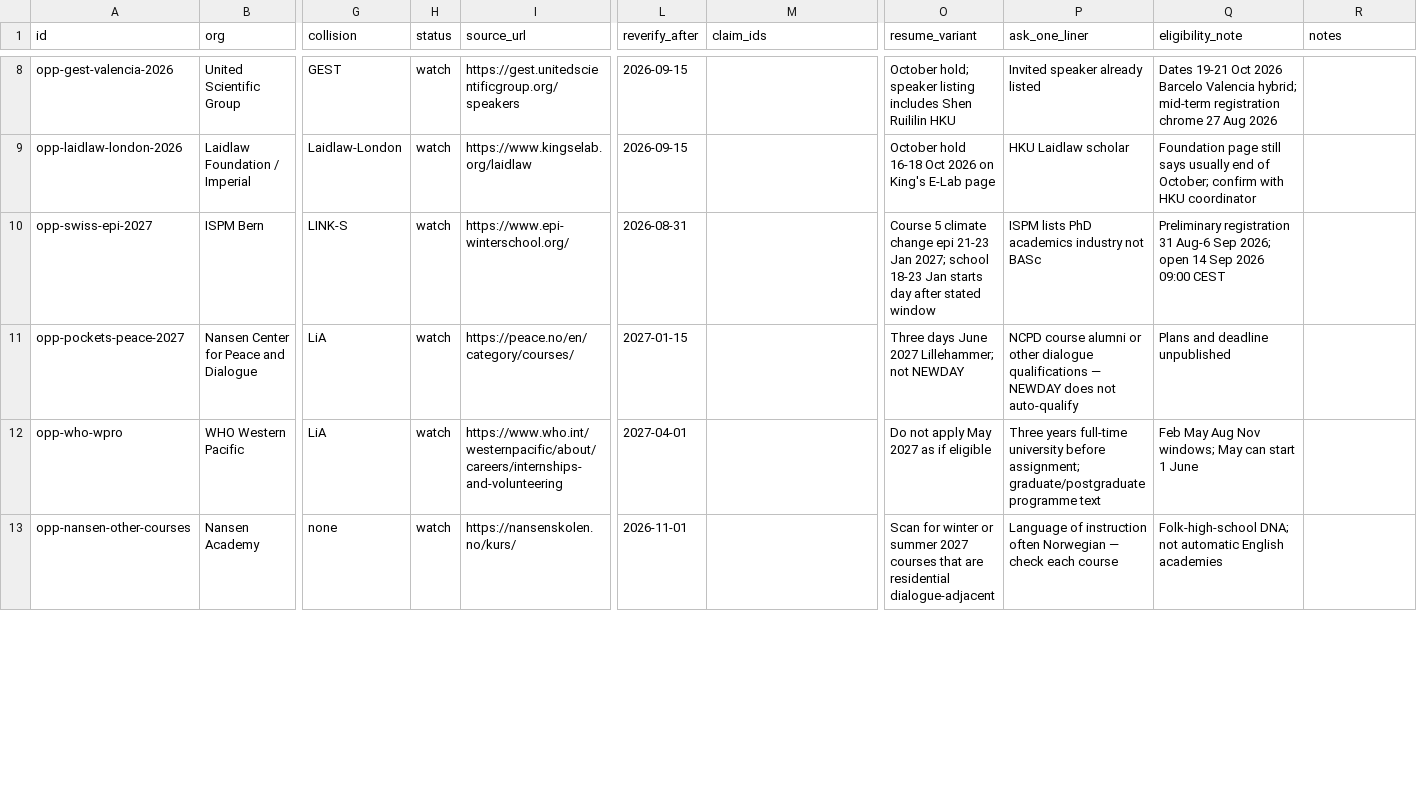
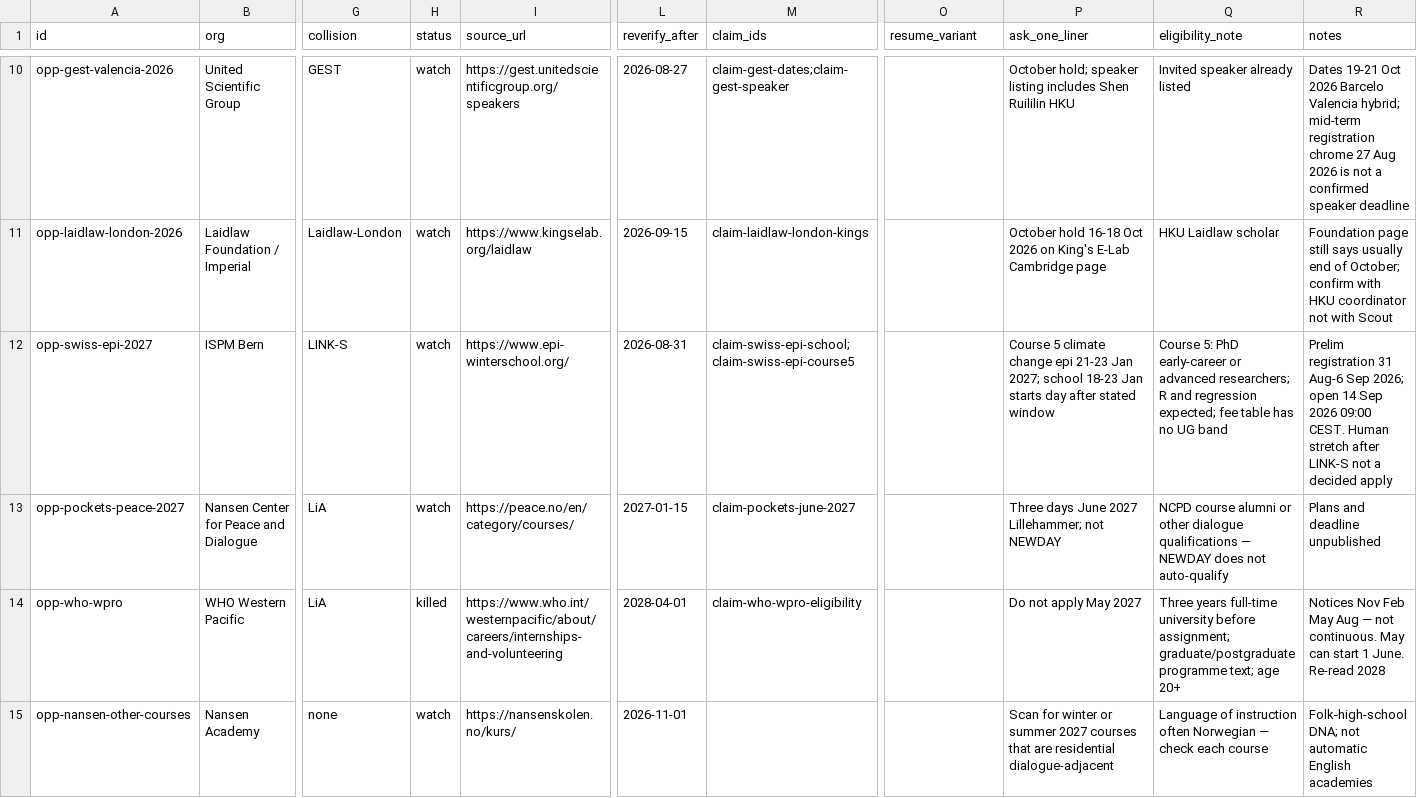
Before and after one commit to bobshenruililin/sidequest-atlas, a CSV file: docs/opportunity-os/copy-to-grok/opportunities.csv, drawn as a sheet; only a part is shown, gaps mark what is left out; addresses are those after the commit; the diff covers the shown part only; the diff names each change by its address in the sheet, - before the commit and + after, or states it on an @@ line.

```diff
--- a/docs/opportunity-os/copy-to-grok/opportunities.csv
+++ b/docs/opportunity-os/copy-to-grok/opportunities.csv
-L10 (reverify_after): 2026-09-15
+L10 (reverify_after): 2026-08-27
-M10 (claim_ids): (empty)
+M10 (claim_ids): claim-gest-dates;claim-gest-speaker
-O10 (resume_variant): October hold; speaker listing includes Shen Ruililin HKU
+O10 (resume_variant): (empty)
-P10 (ask_one_liner): Invited speaker already listed
+P10 (ask_one_liner): October hold; speaker listing includes Shen Ruililin HKU
-Q10 (eligibility_note): Dates 19-21 Oct 2026 Barcelo Valencia hybrid; mid-term registration chrome 27 Aug 2026
+Q10 (eligibility_note): Invited speaker already listed
-R10 (notes): (empty)
+R10 (notes): Dates 19-21 Oct 2026 Barcelo Valencia hybrid; mid-term registration chrome 27 Aug 2026 is not a confirmed speaker deadline
-M11 (claim_ids): (empty)
+M11 (claim_ids): claim-laidlaw-london-kings
-O11 (resume_variant): October hold 16-18 Oct 2026 on King's E-Lab page
+O11 (resume_variant): (empty)
-P11 (ask_one_liner): HKU Laidlaw scholar
+P11 (ask_one_liner): October hold 16-18 Oct 2026 on King's E-Lab Cambridge page
-Q11 (eligibility_note): Foundation page still says usually end of October; confirm with HKU coordinator
+Q11 (eligibility_note): HKU Laidlaw scholar
-R11 (notes): (empty)
+R11 (notes): Foundation page still says usually end of October; confirm with HKU coordinator not with Scout
-M12 (claim_ids): (empty)
+M12 (claim_ids): claim-swiss-epi-school;claim-swiss-epi-course5
-O12 (resume_variant): Course 5 climate change epi 21-23 Jan 2027; school 18-23 Jan starts day after stated window
+O12 (resume_variant): (empty)
-P12 (ask_one_liner): ISPM lists PhD academics industry not BASc
+P12 (ask_one_liner): Course 5 climate change epi 21-23 Jan 2027; school 18-23 Jan starts day after stated window
-Q12 (eligibility_note): Preliminary registration 31 Aug-6 Sep 2026; open 14 Sep 2026 09:00 CEST
+Q12 (eligibility_note): Course 5: PhD early-career or advanced researchers; R and regression expected; fee table has no UG band
-R12 (notes): (empty)
+R12 (notes): Prelim registration 31 Aug-6 Sep 2026; open 14 Sep 2026 09:00 CEST. Human stretch after LINK-S not a decided apply
-M13 (claim_ids): (empty)
+M13 (claim_ids): claim-pockets-june-2027
-O13 (resume_variant): Three days June 2027 Lillehammer; not NEWDAY
+O13 (resume_variant): (empty)
-P13 (ask_one_liner): NCPD course alumni or other dialogue qualifications — NEWDAY does not auto-qualify
+P13 (ask_one_liner): Three days June 2027 Lillehammer; not NEWDAY
-Q13 (eligibility_note): Plans and deadline unpublished
+Q13 (eligibility_note): NCPD course alumni or other dialogue qualifications — NEWDAY does not auto-qualify
-R13 (notes): (empty)
+R13 (notes): Plans and deadline unpublished
-H14 (status): watch
+H14 (status): killed
-L14 (reverify_after): 2027-04-01
+L14 (reverify_after): 2028-04-01
-M14 (claim_ids): (empty)
+M14 (claim_ids): claim-who-wpro-eligibility
-O14 (resume_variant): Do not apply May 2027 as if eligible
+O14 (resume_variant): (empty)
-P14 (ask_one_liner): Three years full-time university before assignment; graduate/postgraduate programme text
+P14 (ask_one_liner): Do not apply May 2027
-Q14 (eligibility_note): Feb May Aug Nov windows; May can start 1 June
+Q14 (eligibility_note): Three years full-time university before assignment; graduate/postgraduate programme text; age 20+
-R14 (notes): (empty)
+R14 (notes): Notices Nov Feb May Aug — not continuous. May can start 1 June. Re-read 2028
-O15 (resume_variant): Scan for winter or summer 2027 courses that are residential dialogue-adjacent
+O15 (resume_variant): (empty)
-P15 (ask_one_liner): Language of instruction often Norwegian — check each course
+P15 (ask_one_liner): Scan for winter or summer 2027 courses that are residential dialogue-adjacent
-Q15 (eligibility_note): Folk-high-school DNA; not automatic English academies
+Q15 (eligibility_note): Language of instruction often Norwegian — check each course
-R15 (notes): (empty)
+R15 (notes): Folk-high-school DNA; not automatic English academies
```
Also changed, not shown: 8 added rows and 31 edited cells elsewhere in this file, 32 other files.
